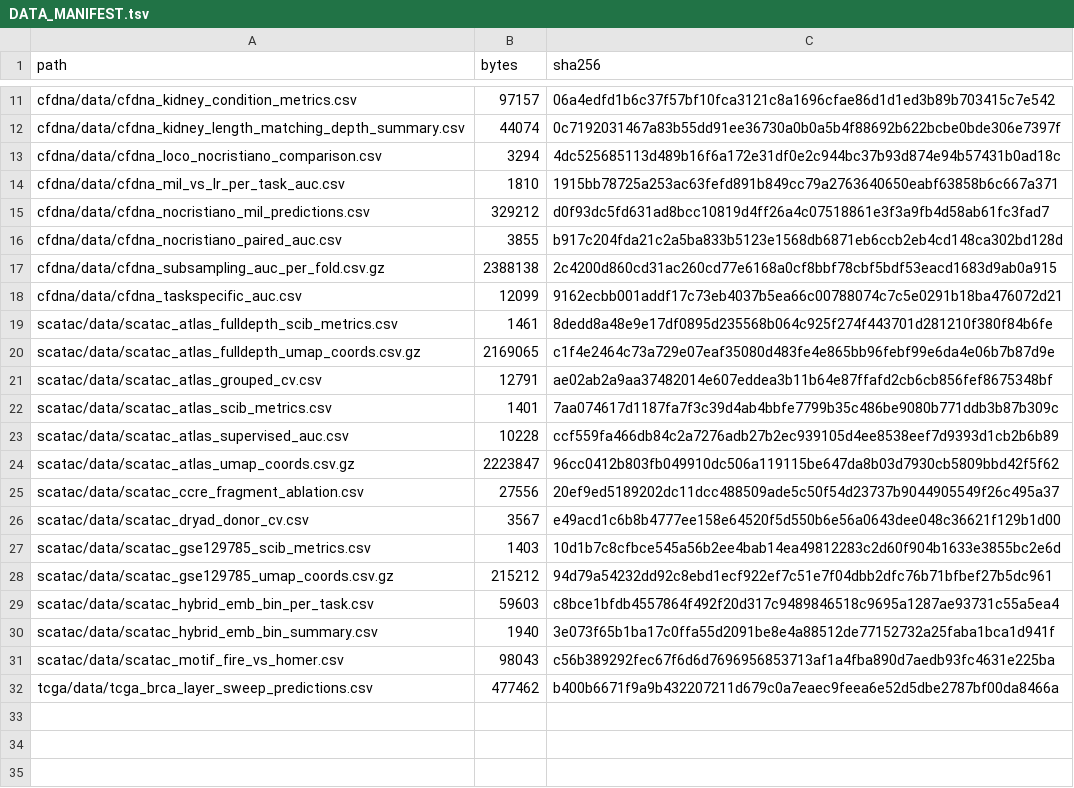
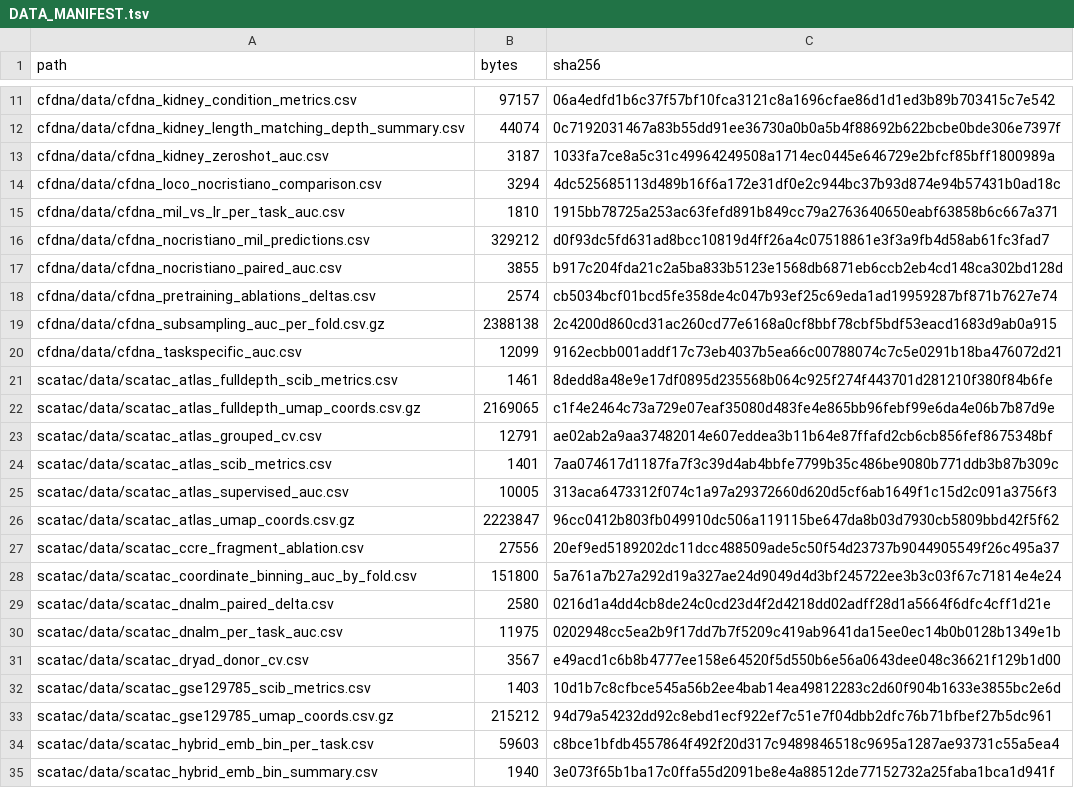
Before and after one commit to csglab/leaf-1-figures, a TSV file: revision/DATA_MANIFEST.tsv, drawn as a sheet; only a part is shown, gaps mark what is left out; the shorter side is filled out with more unchanged rows.

Commit message:
Add 2.M5 ablations, kidney zero-shot and revised Supp. Fig. 4; re-score LEAF-1 vs SnapATAC
New figures:
- cfdna_pretraining_ablations (2.M5): controlled pretraining ablations
  (no [CUT], equal [CUT] masking, no flanking sequence, no modality token).
  a, input schematic; b, ΔAUC vs the full model (linear SVM and MIL);
  c, [CUT] and body readouts.
- cfdna_kidney_zeroshot_auc_extended (Fig. 6c-e comment): zero-shot AUC on
  the kidney cohort for 8 sequence representations, coordinate binning at
  6 widths and 5 task-specific methods.
- scatac_embedding_vs_binning_resolution (Supp. Fig. 4, revised): both axes
  are per-fold mean AUCs, so panel c matches the main-figure panel.

Updated:
- scatac_leaf1_vs_snapatac_auc, scatac_leaf1_vs_snapatac_auc_ntissues:
  re-scored with the Figure 2e classifier and metric (LEAF-1 0.935 vs
  SnapATAC 5 kb + MNC 0.953); replaces the fixed-C, pooled-AUC version.
- scatac_dnalm_delta_auc: regenerated from the analysis directory; data and
  tsv unchanged, png pixel-identical.
- README, NOTEBOOK_PROVENANCE, DATA_MANIFEST, FIGURE_OUTPUTS.

```diff
--- a/revision/DATA_MANIFEST.tsv
+++ b/revision/DATA_MANIFEST.tsv
@@ -12,2 +12,3 @@ cfdna/data/cfdna_kidney_condition_metrics.csv	97157	06a4edfd1b6c37f57bf10fca3121
 cfdna/data/cfdna_kidney_length_matching_depth_summary.csv	44074	0c7192031467a83b55dd91ee36730a0b0a5b4f88692b622bcbe0bde306e7397f
+cfdna/data/cfdna_kidney_zeroshot_auc.csv	3187	1033fa7ce8a5c31c49964249508a1714ec0445e646729e2bfcf85bff1800989a
 cfdna/data/cfdna_loco_nocristiano_comparison.csv	3294	4dc525685113d489b16f6a172e31df0e2c944bc37b93d874e94b57431b0ad18c
@@ -16,2 +17,3 @@ cfdna/data/cfdna_nocristiano_mil_predictions.csv	329212	d0f93dc5fd631ad8bcc10819
 cfdna/data/cfdna_nocristiano_paired_auc.csv	3855	b917c204fda21c2a5ba833b5123e1568db6871eb6ccb2eb4cd148ca302bd128d
+cfdna/data/cfdna_pretraining_ablations_deltas.csv	2574	cb5034bcf01bcd5fe358de4c047b93ef25c69eda1ad19959287bf871b7627e74
 cfdna/data/cfdna_subsampling_auc_per_fold.csv.gz	2388138	2c4200d860cd31ac260cd77e6168a0cf8bbf78cbf5bdf53eacd1683d9ab0a915
@@ -22,5 +24,8 @@ scatac/data/scatac_atlas_grouped_cv.csv	12791	ae02ab2a9aa37482014e607eddea3b11b6
 scatac/data/scatac_atlas_scib_metrics.csv	1401	7aa074617d1187fa7f3c39d4ab4bbfe7799b35c486be9080b771ddb3b87b309c
-scatac/data/scatac_atlas_supervised_auc.csv	10228	ccf559fa466db84c2a7276adb27b2ec939105d4ee8538eef7d9393d1cb2b6b89
+scatac/data/scatac_atlas_supervised_auc.csv	10005	313aca6473312f074c1a97a29372660d620d5cf6ab1649f1c15d2c091a3756f3
 scatac/data/scatac_atlas_umap_coords.csv.gz	2223847	96cc0412b803fb049910dc506a119115be647da8b03d7930cb5809bbd42f5f62
 scatac/data/scatac_ccre_fragment_ablation.csv	27556	20ef9ed5189202dc11dcc488509ade5c50f54d23737b9044905549f26c495a37
+scatac/data/scatac_coordinate_binning_auc_by_fold.csv	151800	5a761a7b27a292d19a327ae24d9049d4d3bf245722ee3b3c03f67c71814e4e24
+scatac/data/scatac_dnalm_paired_delta.csv	2580	0216d1a4dd4cb8de24c0cd23d4f2d4218dd02adff28d1a5664f6dfc4cff1d21e
+scatac/data/scatac_dnalm_per_task_auc.csv	11975	0202948cc5ea2b9f17dd7b7f5209c419ab9641da15ee0ec14b0b0128b1349e1b
 scatac/data/scatac_dryad_donor_cv.csv	3567	e49acd1c6b8b4777ee158e64520f5d550b6e56a0643dee048c36621f129b1d00
```
Also changed, not shown: revision/FIGURE_OUTPUTS.tsv, revision/NOTEBOOK_PROVENANCE.tsv, 33 other files.
